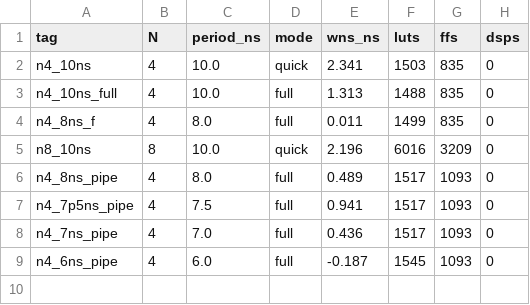
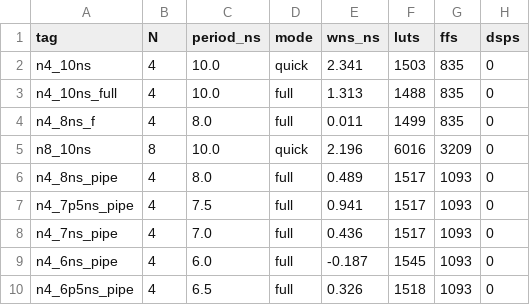
Before and after one commit to charleszhangovo/AI_accelerator, a CSV file: reports/summary.csv, drawn as a sheet.

Commit message:
6.5ns pipe

```diff
--- a/reports/summary.csv
+++ b/reports/summary.csv
@@ -9 +9,2 @@ n4_7ns_pipe,4,7.0,full,0.436,1517,1093,0
 n4_6ns_pipe,4,6.0,full,-0.187,1545,1093,0
+n4_6p5ns_pipe,4,6.5,full,0.326,1518,1093,0
```
